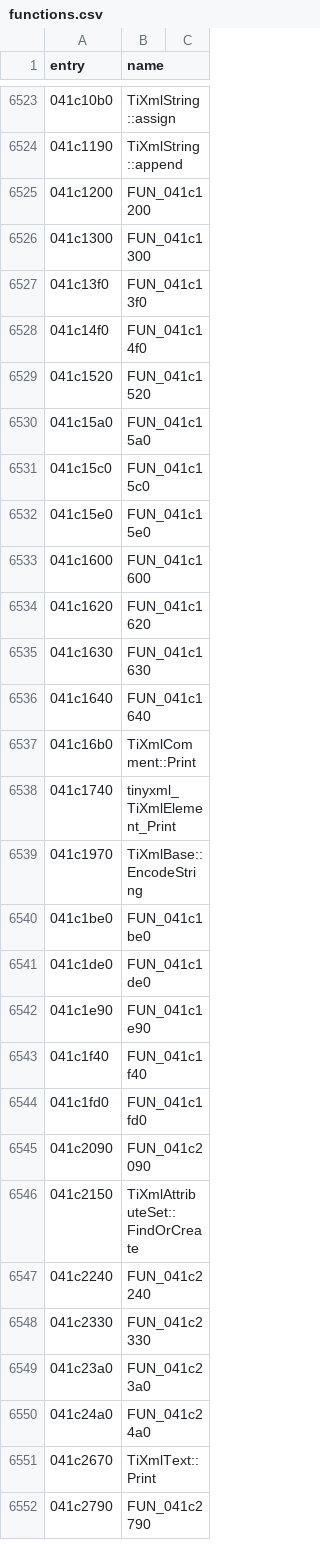
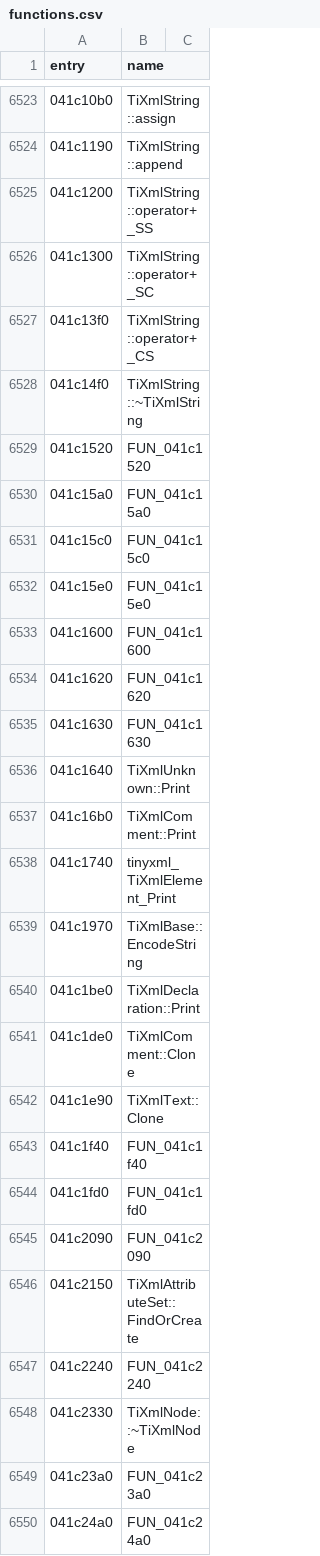
Before and after one commit to thegliffy/OpenRow2, a CSV file: seeds/functions.csv, drawn as a sheet; only a part is shown, gaps mark what is left out; the shorter side is filled out with more unchanged rows.

Commit message:
Wave 131: TiXmlString operators + Clone/Print; scoreboard 3,209.

```diff
--- a/seeds/functions.csv
+++ b/seeds/functions.csv
@@ -6524,6 +6524,6 @@ entry,name
 041c1190,TiXmlString::append
-041c1200,FUN_041c1200
-041c1300,FUN_041c1300
-041c13f0,FUN_041c13f0
-041c14f0,FUN_041c14f0
+041c1200,TiXmlString::operator+_SS
+041c1300,TiXmlString::operator+_SC
+041c13f0,TiXmlString::operator+_CS
+041c14f0,TiXmlString::~TiXmlString
 041c1520,FUN_041c1520
@@ -6535,3 +6535,3 @@ entry,name
 041c1630,FUN_041c1630
-041c1640,FUN_041c1640
+041c1640,TiXmlUnknown::Print
 041c16b0,TiXmlComment::Print
@@ -6539,5 +6539,5 @@ entry,name
 041c1970,TiXmlBase::EncodeString
-041c1be0,FUN_041c1be0
-041c1de0,FUN_041c1de0
-041c1e90,FUN_041c1e90
+041c1be0,TiXmlDeclaration::Print
+041c1de0,TiXmlComment::Clone
+041c1e90,TiXmlText::Clone
 041c1f40,FUN_041c1f40
@@ -6547,3 +6547,3 @@ entry,name
 041c2240,FUN_041c2240
-041c2330,FUN_041c2330
+041c2330,TiXmlNode::~TiXmlNode
 041c23a0,FUN_041c23a0
```
Also changed, not shown: 3 other files.
